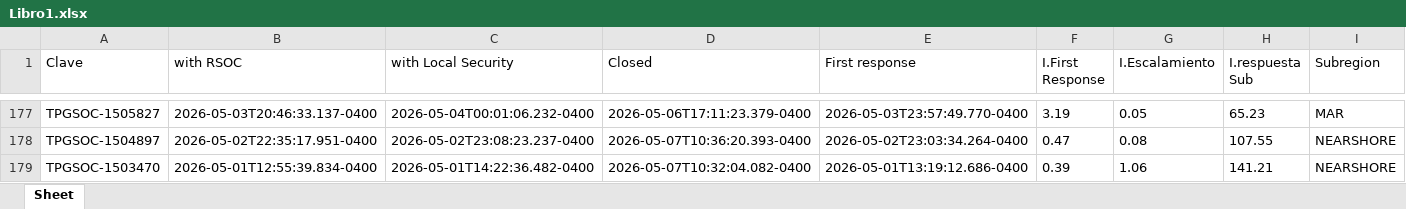
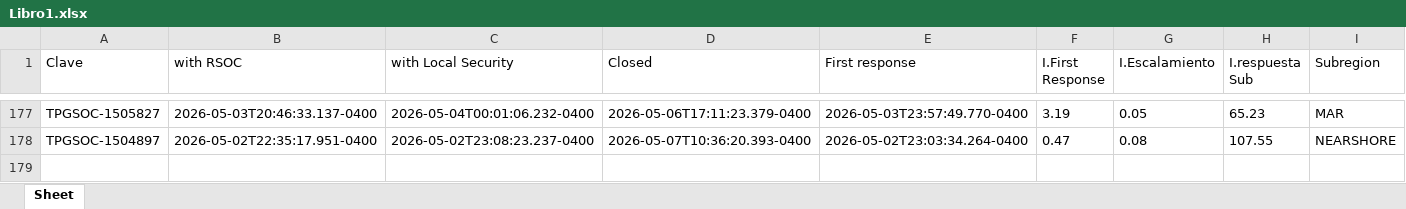
Before and after one commit to angeval25/TS, an Excel workbook: Libro1.xlsx, sheet Sheet, drawn as a sheet; only a part is shown, gaps mark what is left out; values as stored, in another font and other column widths than the file's, no borders; the diff names each change by its address in the sheet, - before the commit and + after, or states it on an @@ line.

Commit message:
Auto-update Libro1.xlsx 2026-05-31 21:08:17 UTC

```diff
--- a/Libro1.xlsx (sheet Sheet)
+++ b/Libro1.xlsx (sheet Sheet)
-row 179: TPGSOC-1503470 | 2026-05-01T12:55:39.834-0400 | 2026-05-01T14:22:36.482-0400 | 2026-05-07T10:32:04.082-0400 | 2026-05-01T13:19:12.686-0400 | 0.39 | 1.06 | 141.21 | NEARSHORE
```
